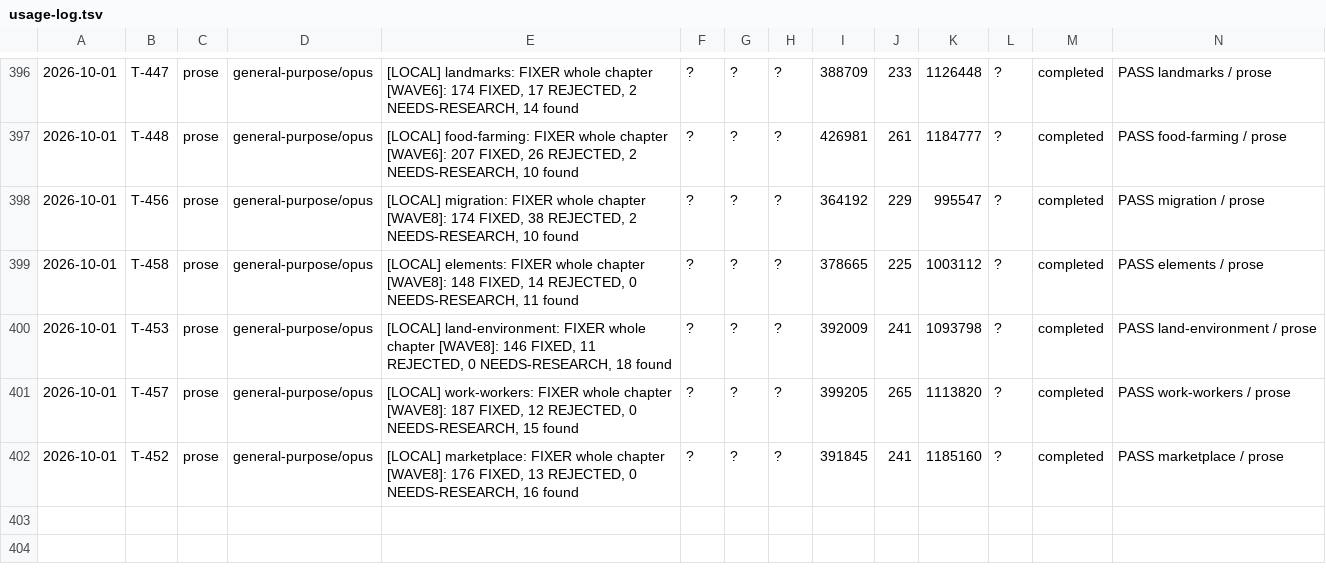
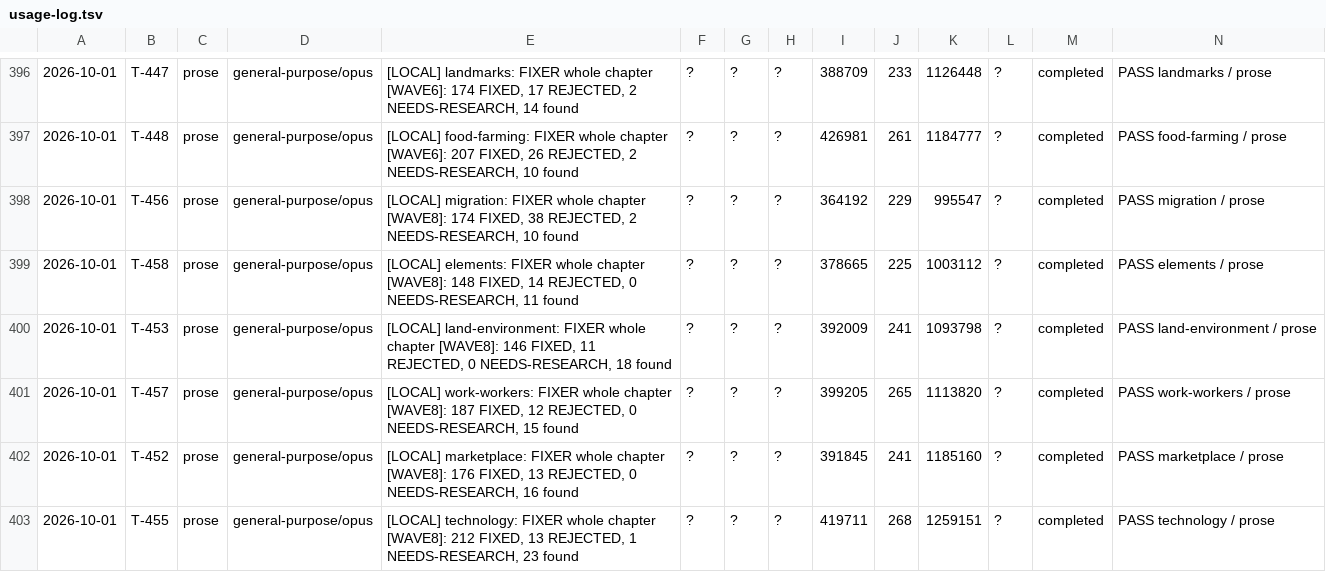
Before and after one commit to jonnystokes/USA-History-grid-book, a TSV file: control/usage-log.tsv, drawn as a sheet; only a part is shown, gaps mark what is left out; the diff names each change by its address in the sheet, - before the commit and + after, or states it on an @@ line.

```diff
--- a/control/usage-log.tsv
+++ b/control/usage-log.tsv
+row 403: 2026-10-01 | T-455 | prose | general-purpose/opus | [LOCAL] technology: FIXER whole chapter [WAVE8]: 212 FIXED, 13 REJECTED, 1 NEEDS-RESEARCH, 23 found | ? | ? | ? | 419711 | 268 | 1259151 | ? | completed | PASS technology / prose
```
Also changed, not shown: 9 other files.
